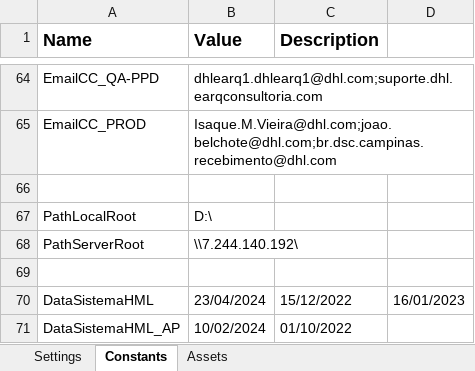
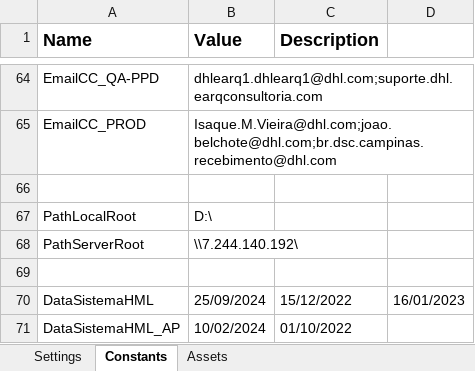
Before and after one commit to earq-consultoria/RPA_DHL_Oracle, an Excel workbook: Data/Config.xlsx, sheet Constants, drawn as a sheet; only a part is shown, gaps mark what is left out; values as stored, in another font and other column widths than the file's, no borders; the diff names each change by its address in the sheet, - before the commit and + after, or states it on an @@ line.

```diff
--- a/Data/Config.xlsx (sheet Constants)
+++ b/Data/Config.xlsx (sheet Constants)
-B70 (Value): 23/04/2024
+B70 (Value): 25/09/2024
```
Also changed, not shown: sheet Settings, 14 other files.
